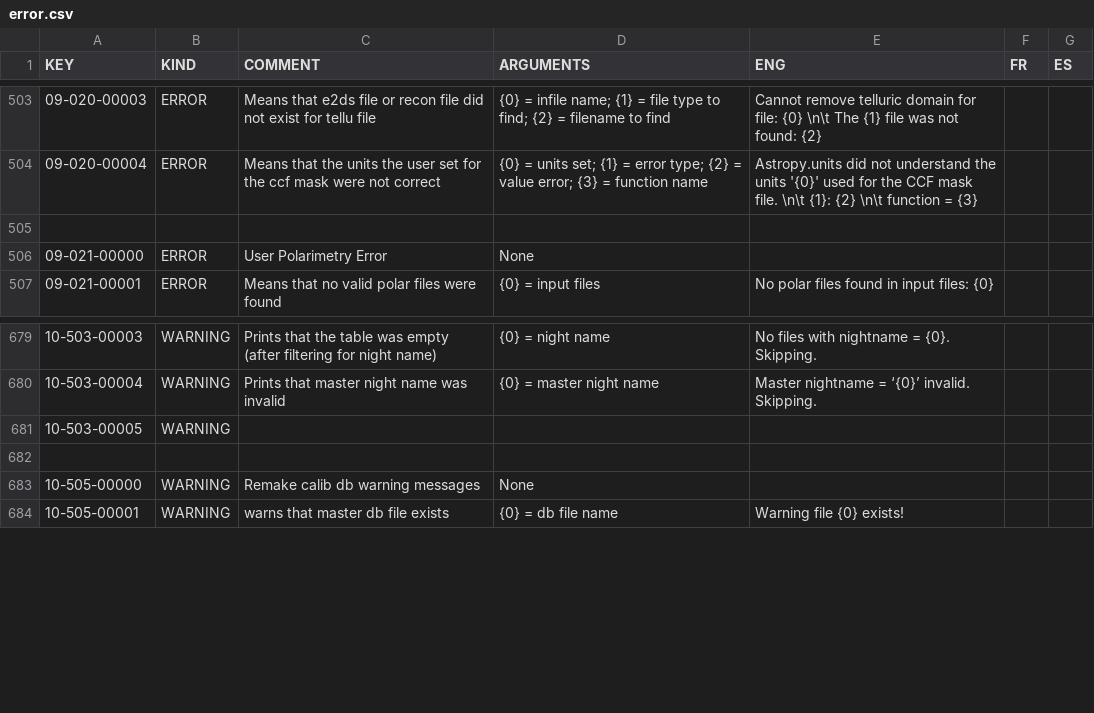
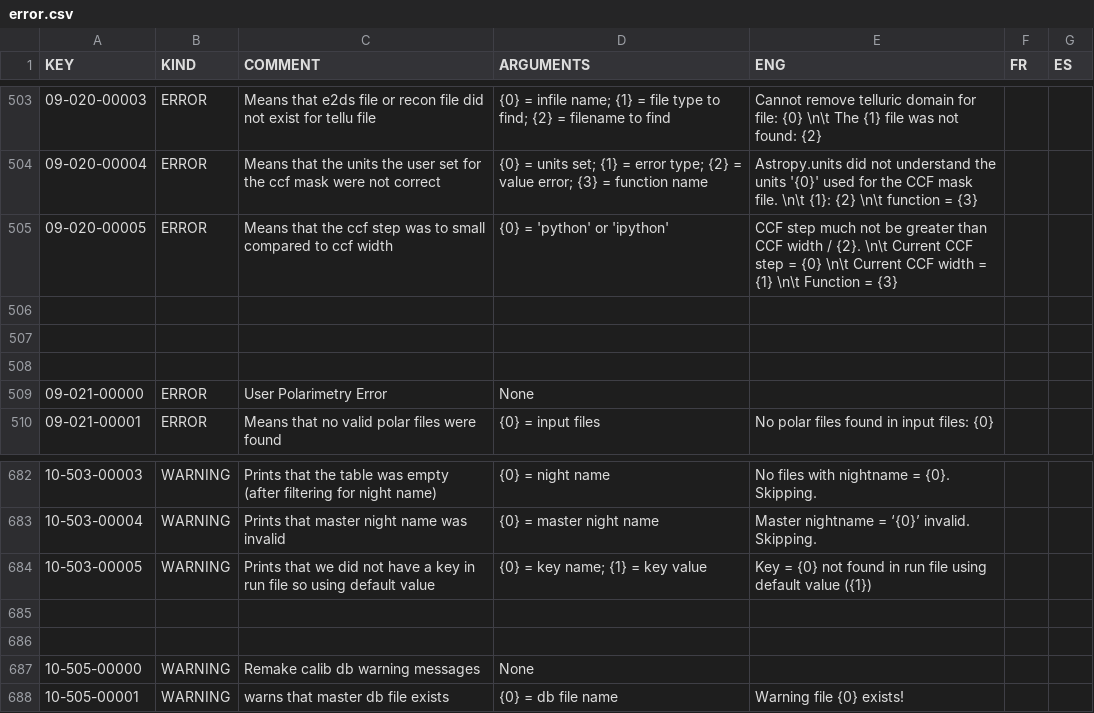
Before and after one commit to njcuk9999/apero-drs, a CSV file: INTROOT2/terrapipe/locale/databases/error.csv, drawn as a sheet; only a part is shown, gaps mark what is left out.

Commit message:
update language database

```diff
--- a/INTROOT2/terrapipe/locale/databases/error.csv
+++ b/INTROOT2/terrapipe/locale/databases/error.csv
@@ -504,2 +504,5 @@
 "09-020-00004","ERROR","Means that the units the user set for the ccf mask were not correct","{0} = units set; {1} = error type; {2} = value error; {3} = function name","Astropy.units did not understand the units '{0}' used for the CCF mask file. \n\t {1}: {2} \n\t function = {3}","",""
+"09-020-00005","ERROR","Means that the ccf step was to small compared to ccf width","{0} = 'python' or 'ipython'","CCF step much not be greater than CCF width / {2}. \n\t Current CCF step = {0} \n\t Current CCF width = {1} \n\t Function = {3}","",""
+"","","","","","",""
+"","","","","","",""
 "","","","","","",""
@@ -680,3 +683,4 @@
 "10-503-00004","WARNING","Prints that master night name was invalid","{0} = master night name","Master nightname = ‘{0}’ invalid. Skipping.","",""
-"10-503-00005","WARNING","","","","",""
+"10-503-00005","WARNING","Prints that we did not have a key in run file so using default value","{0} = key name; {1} = key value","Key = {0} not found in run file using default value ({1})","",""
+"","","","","","",""
 "","","","","","",""
```
Also changed, not shown: 2 other files.
